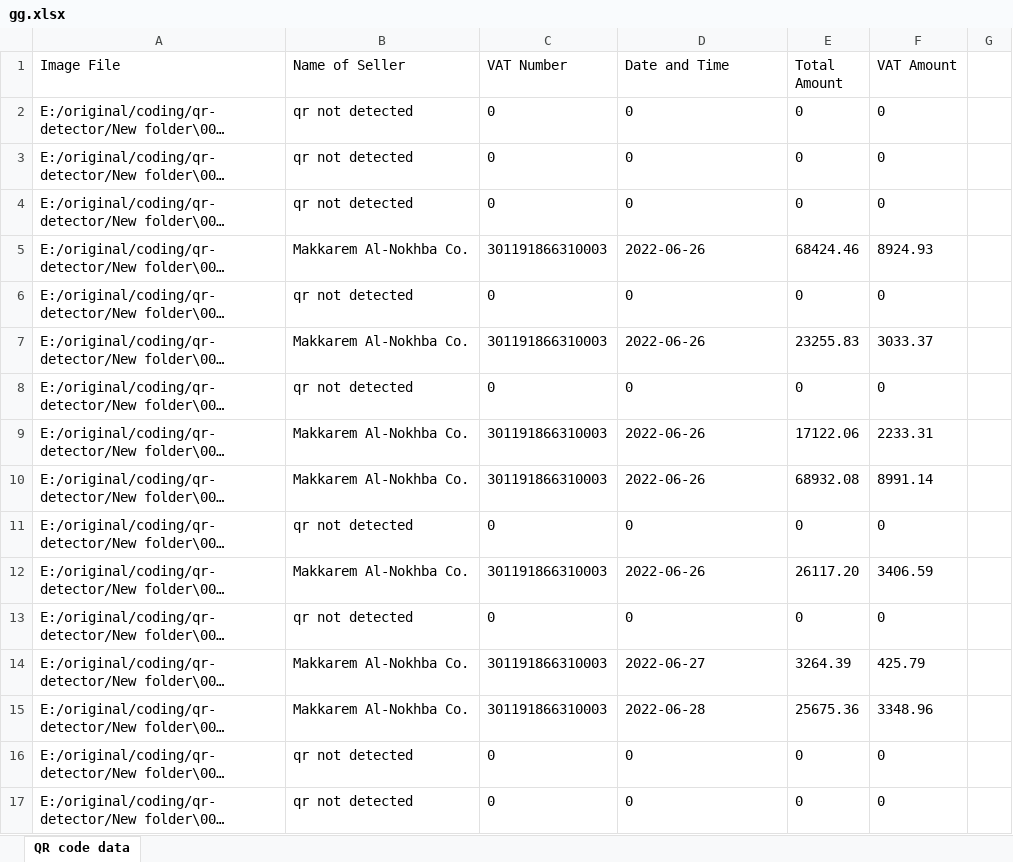
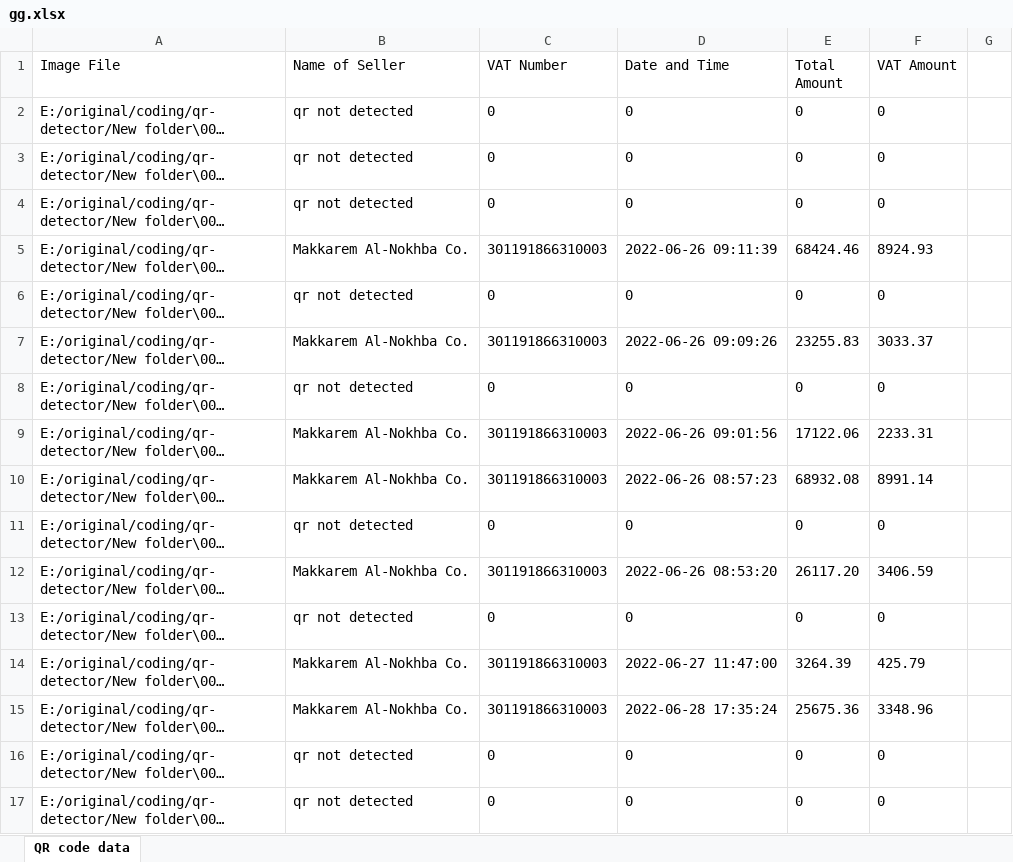
Before and after one commit to skardum/invoices-reader, an Excel workbook: gg.xlsx, sheet QR code data, drawn as a sheet; only a part is shown; long unchanged cells end in …; values as stored, in another font and other column widths than the file's, no borders; the diff names each change by its address in the sheet, - before the commit and + after, or states it on an @@ line.

```diff
--- a/gg.xlsx (sheet QR code data)
+++ b/gg.xlsx (sheet QR code data)
-D5 (Date and Time): 2022-06-26
+D5 (Date and Time): 2022-06-26 09:11:39
-D7 (Date and Time): 2022-06-26
+D7 (Date and Time): 2022-06-26 09:09:26
-D9 (Date and Time): 2022-06-26
+D9 (Date and Time): 2022-06-26 09:01:56
-D10 (Date and Time): 2022-06-26
+D10 (Date and Time): 2022-06-26 08:57:23
-D12 (Date and Time): 2022-06-26
+D12 (Date and Time): 2022-06-26 08:53:20
-D14 (Date and Time): 2022-06-27
+D14 (Date and Time): 2022-06-27 11:47:00
-D15 (Date and Time): 2022-06-28
+D15 (Date and Time): 2022-06-28 17:35:24
```
Also changed, not shown: 1 other file.
